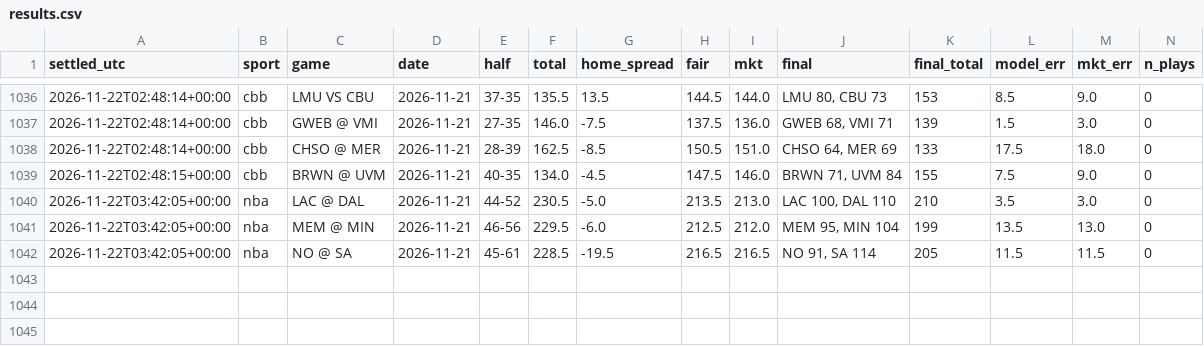
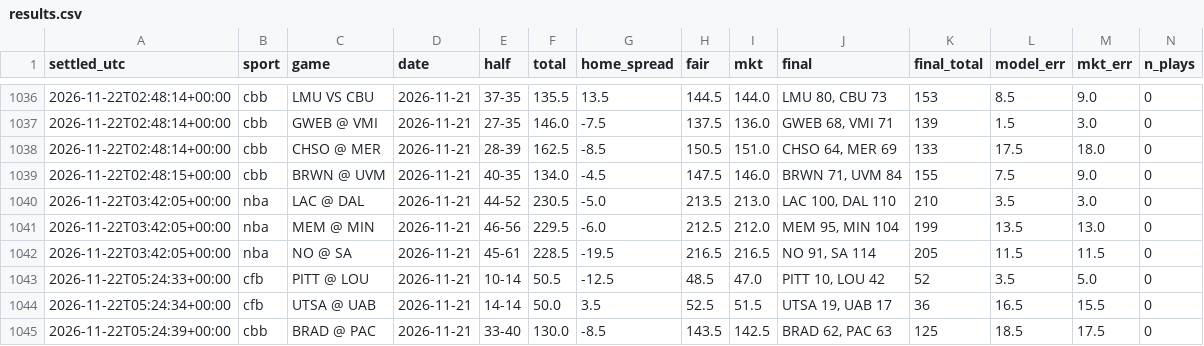
Before and after one commit to fouronetrue/halftime-desk, a CSV file: log/results.csv, drawn as a sheet; only a part is shown, gaps mark what is left out; rows hold the shown columns only; the diff names each change by its address in the sheet, - before the commit and + after, or states it on an @@ line.

```diff
--- a/log/results.csv
+++ b/log/results.csv
+row 1043: 2026-11-22T05:24:33+00:00 | cfb | PITT @ LOU | 2026-11-21 | 10-14 | 50.5 | -12.5 | 48.5 | 47.0 | PITT 10, LOU 42 | 52 | 3.5 | 5.0 | 0
+row 1044: 2026-11-22T05:24:34+00:00 | cfb | UTSA @ UAB | 2026-11-21 | 14-14 | 50.0 | 3.5 | 52.5 | 51.5 | UTSA 19, UAB 17 | 36 | 16.5 | 15.5 | 0
+row 1045: 2026-11-22T05:24:39+00:00 | cbb | BRAD @ PAC | 2026-11-21 | 33-40 | 130.0 | -8.5 | 143.5 | 142.5 | BRAD 62, PAC 63 | 125 | 18.5 | 17.5 | 0
```
Also changed, not shown: 2 other files.
